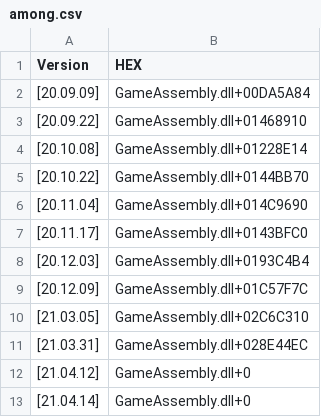
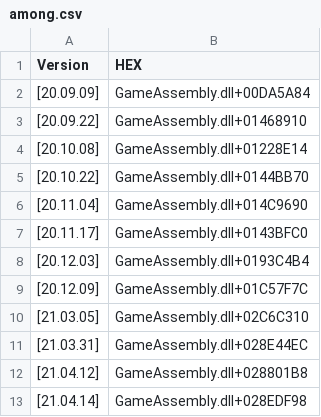
Before and after one commit to caiosimiao/DataScience, a CSV file: among.csv, drawn as a sheet.

Commit message:
Update among.csv

```diff
--- a/among.csv
+++ b/among.csv
@@ -11,3 +11,3 @@ Version,HEX
 [21.03.31],GameAssembly.dll+028E44EC
-[21.04.12],GameAssembly.dll+0
-[21.04.14],GameAssembly.dll+0
+[21.04.12],GameAssembly.dll+028801B8
+[21.04.14],GameAssembly.dll+028EDF98
```
